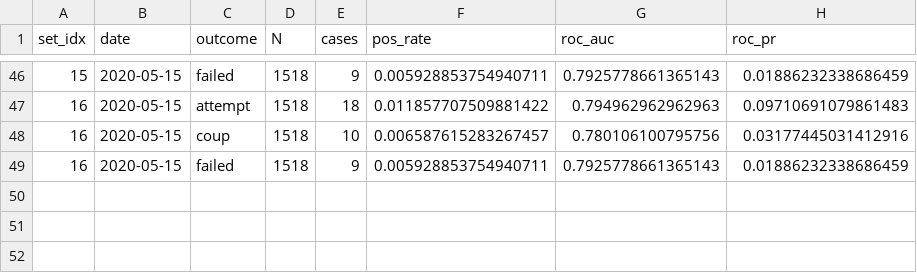
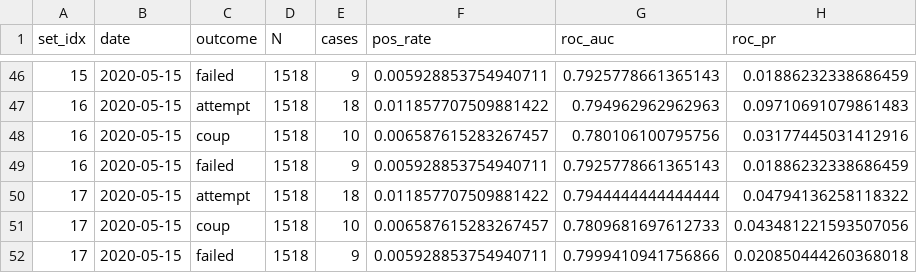
Before and after one commit to andybega/forecaster2, a CSV file: models/output/acc-archive.csv, drawn as a sheet; only a part is shown, gaps mark what is left out.

```diff
--- a/models/output/acc-archive.csv
+++ b/models/output/acc-archive.csv
@@ -49 +49,4 @@ set_idx,date,outcome,N,cases,pos_rate,roc_auc,roc_pr
 16,2020-05-15,failed,1518,9,0.005928853754940711,0.7925778661365143,0.01886232338686459
+17,2020-05-15,attempt,1518,18,0.011857707509881422,0.7944444444444444,0.04794136258118322
+17,2020-05-15,coup,1518,10,0.006587615283267457,0.7809681697612733,0.043481221593507056
+17,2020-05-15,failed,1518,9,0.005928853754940711,0.7999410941756866,0.020850444260368018
```
Also changed, not shown: make-data/output/variables.csv, models/output/fcast.csv, 41 other files.
